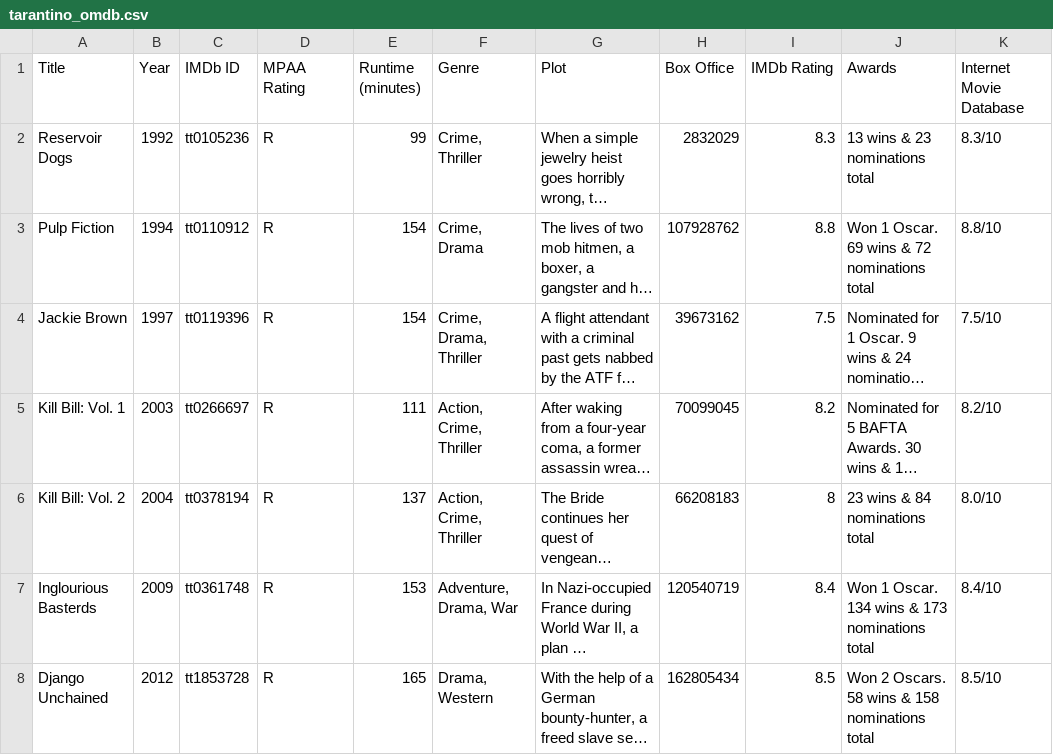
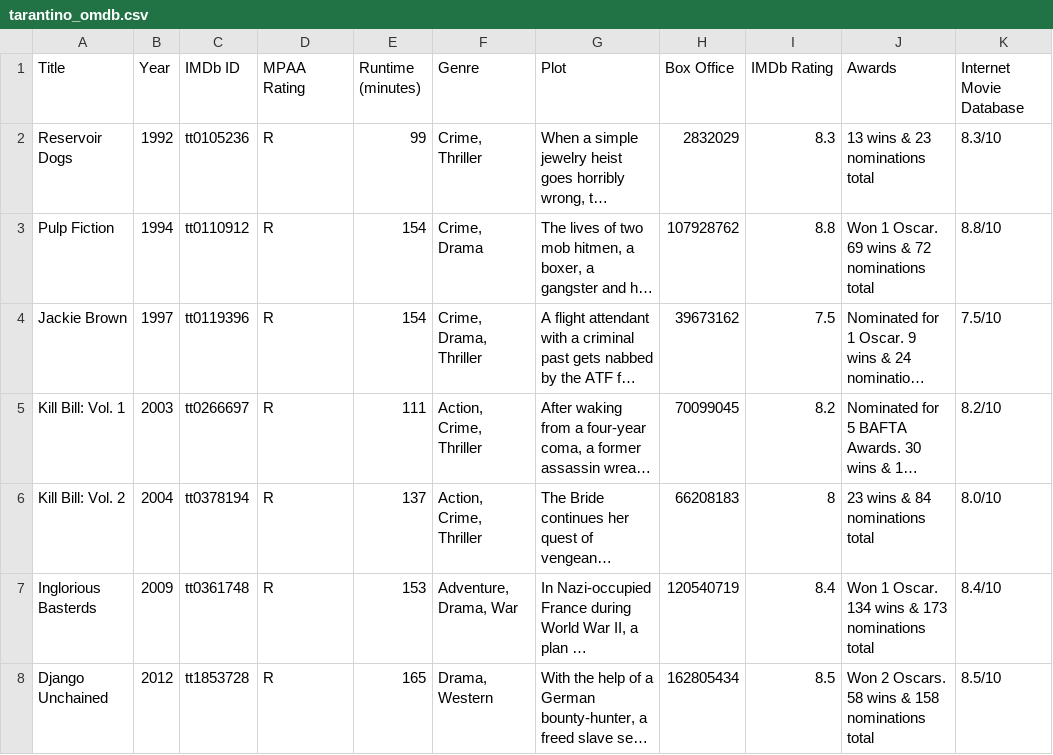
Before and after one commit to tiuSean/tarantino, a CSV file: tarantino_omdb.csv, drawn as a sheet; only a part is shown; long unchanged cells end in …; the diff names each change by its address in the sheet, - before the commit and + after, or states it on an @@ line.

Commit message:
Sean's Analysis of Tarantino Dataset

```diff
--- a/tarantino_omdb.csv
+++ b/tarantino_omdb.csv
-A7 (Title): Inglourious Basterds
+A7 (Title): Inglorious Basterds
```
Also changed, not shown: 1 other file.
